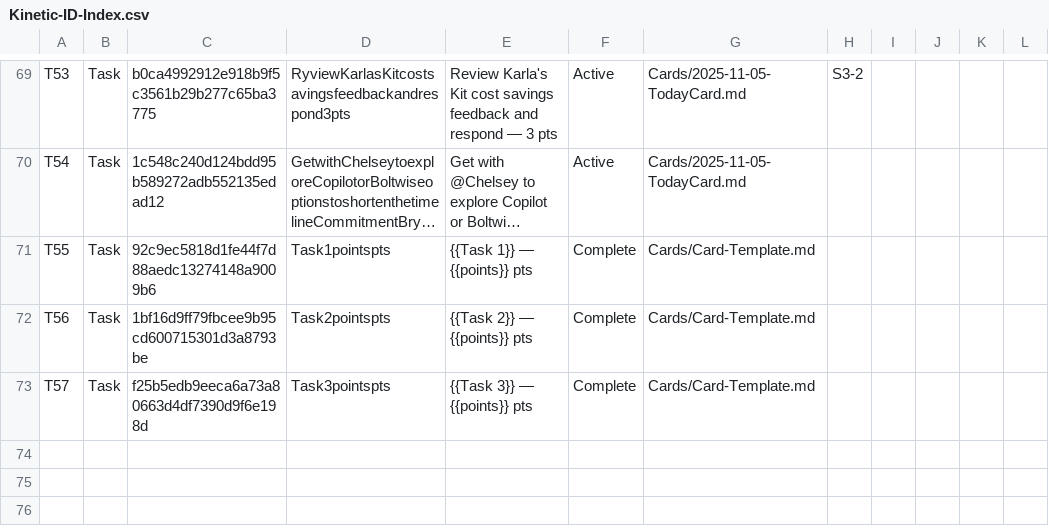
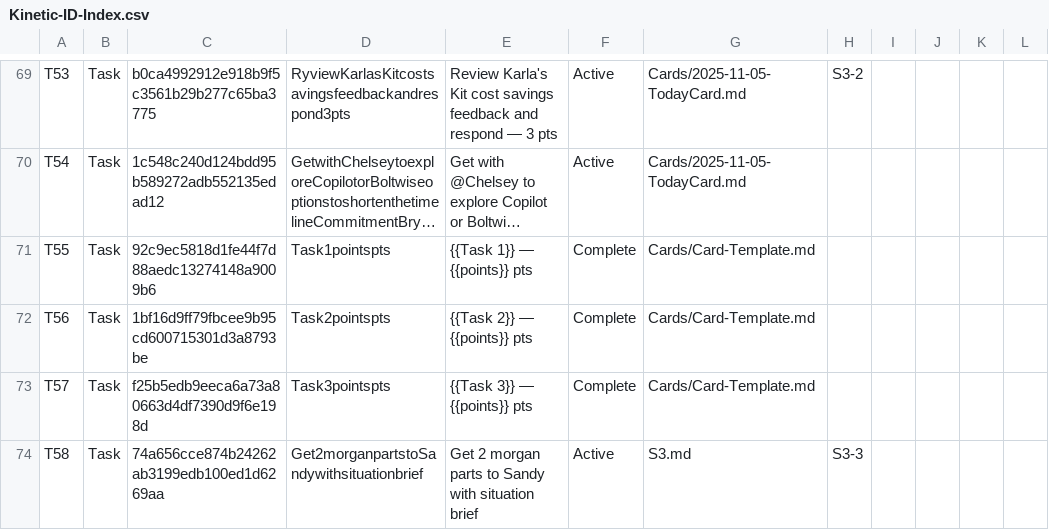
Before and after one commit to mikesturm/Kinetic, a CSV file: Kinetic-ID-Index.csv, drawn as a sheet; only a part is shown, gaps mark what is left out; long unchanged cells end in ….

```diff
--- a/Kinetic-ID-Index.csv
+++ b/Kinetic-ID-Index.csv
@@ -73 +73,2 @@ T56,Task,1bf16d9ff79fbcee9b95cd600715301d3a8793be,Task2pointspts,{{Task 2}} —
 T57,Task,f25b5edb9eeca6a73a80663d4df7390d9f6e198d,Task3pointspts,{{Task 3}} — {{points}} pts,Complete,Cards/Card-Template.md,,,,,
+T58,Task,74a656cce874b24262ab3199edb100ed1d6269aa,Get2morganpartstoSandywithsituationbrief,Get 2 morgan parts to Sandy with situation brief,Active,S3.md,S3-3,,,,
```
Also changed, not shown: 1 other file.
